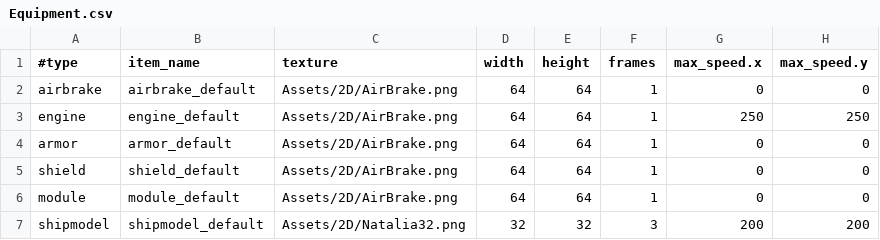
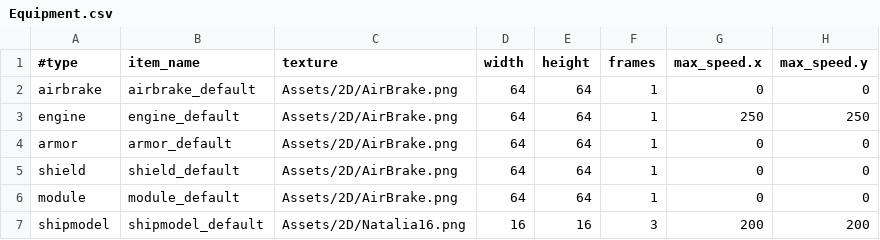
Before and after one commit to StarfighterDevTeam/StarFighter, a CSV file: Unstable/StarFighter/StarFighter/Assets/Scripts/Equipment.csv, drawn as a sheet; only a part is shown; the diff names each change by its address in the sheet, - before the commit and + after, or states it on an @@ line.

```diff
--- a/Unstable/StarFighter/StarFighter/Assets/Scripts/Equipment.csv
+++ b/Unstable/StarFighter/StarFighter/Assets/Scripts/Equipment.csv
-C7 (texture): Assets/2D/Natalia32.png
+C7 (texture): Assets/2D/Natalia16.png
-D7 (width): 32
+D7 (width): 16
-E7 (height): 32
+E7 (height): 16
```
Also changed, not shown: 4 other files.
